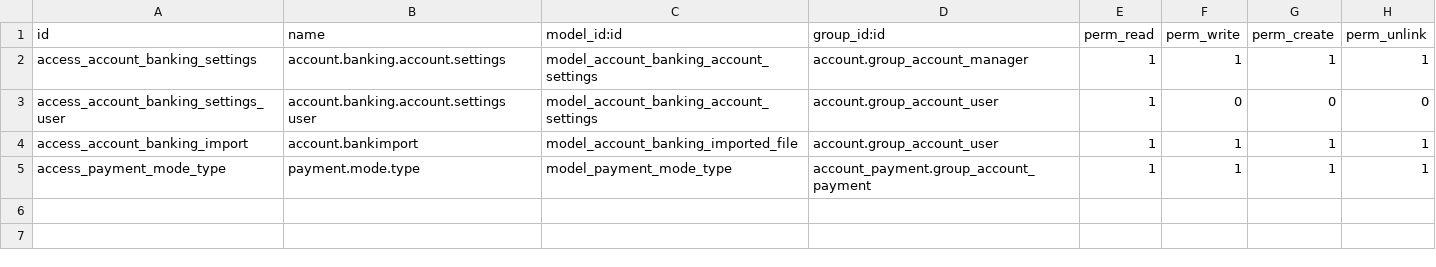
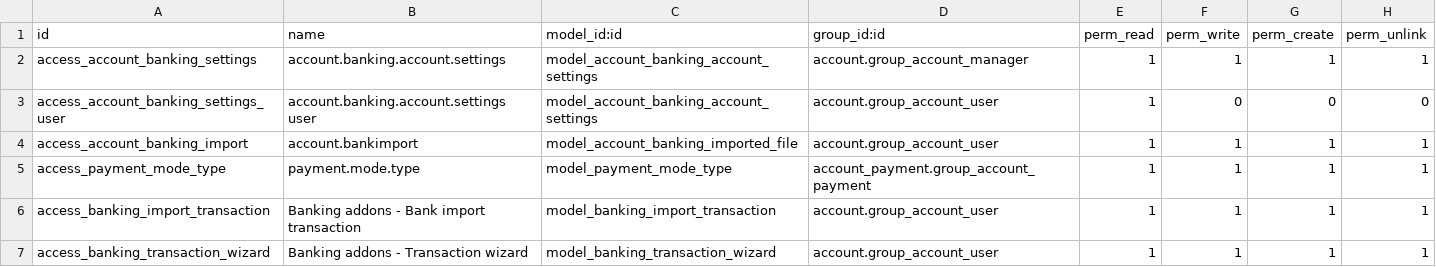
Before and after one commit to OCA/bank-payment, a CSV file: account_banking/security/ir.model.access.csv, drawn as a sheet; the diff names each change by its address in the sheet, - before the commit and + after, or states it on an @@ line.

Commit message:
[ADD] permissions on new models

```diff
--- a/account_banking/security/ir.model.access.csv
+++ b/account_banking/security/ir.model.access.csv
+row 6: access_banking_import_transaction | Banking addons - Bank import transaction | model_banking_import_transaction | account.group_account_user | 1 | 1 | 1 | 1
+row 7: access_banking_transaction_wizard | Banking addons - Transaction wizard | model_banking_transaction_wizard | account.group_account_user | 1 | 1 | 1 | 1
```
